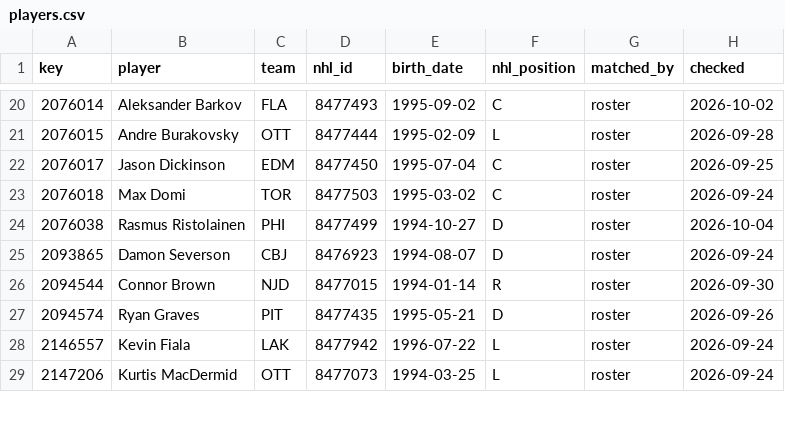
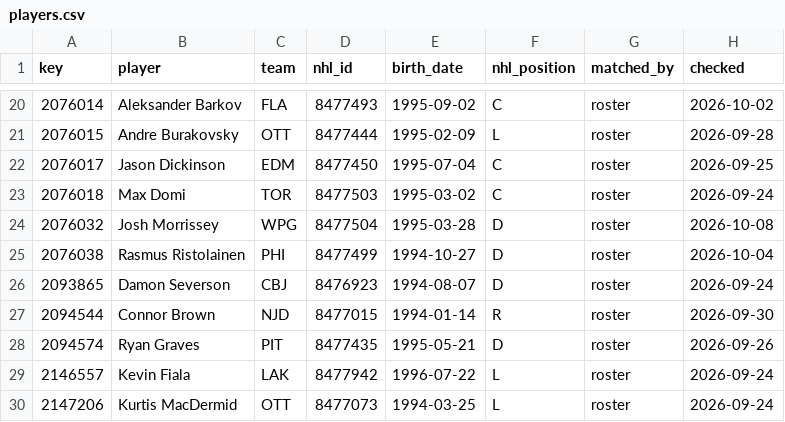
Before and after one commit to ajpayzant/NHL-Injury-Tool, a CSV file: data/nhl/players.csv, drawn as a sheet; only a part is shown, gaps mark what is left out.

```diff
--- a/data/nhl/players.csv
+++ b/data/nhl/players.csv
@@ -23,2 +23,3 @@ key,player,team,nhl_id,birth_date,nhl_position,matched_by,checked
 2076018,Max Domi,TOR,8477503,1995-03-02,C,roster,2026-09-24
+2076032,Josh Morrissey,WPG,8477504,1995-03-28,D,roster,2026-10-08
 2076038,Rasmus Ristolainen,PHI,8477499,1994-10-27,D,roster,2026-10-04
```
Also changed, not shown: data/events.csv, data/injuries.csv, 5 other files.
